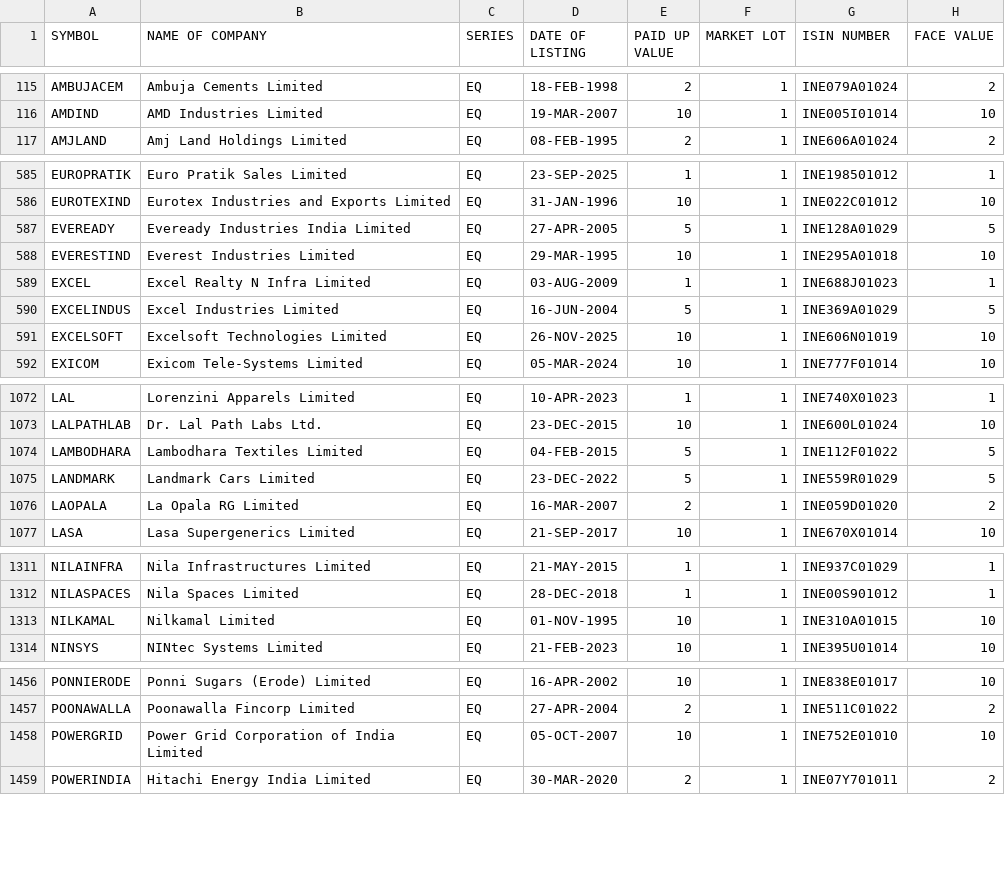
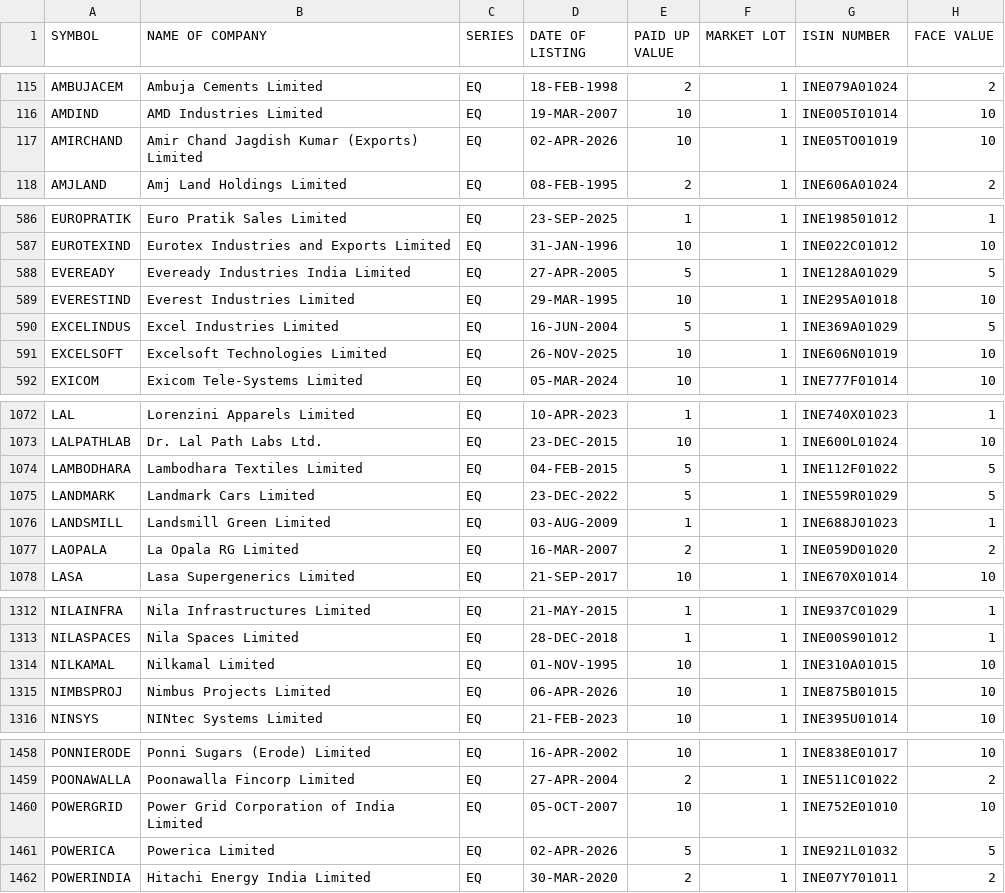
Before and after one commit to prayan2702/Streamlit_Momn_v13_Cached_DB, a CSV file: cache/EQUITY_L.csv, drawn as a sheet; only a part is shown, gaps mark what is left out; removed rows and columns are numbered as before the commit, all else as after; the diff covers the shown part only; the diff names each change by its address in the sheet, - before the commit and + after, or states it on an @@ line.

```diff
--- a/cache/EQUITY_L.csv
+++ b/cache/EQUITY_L.csv
+row 117: AMIRCHAND | Amir Chand Jagdish Kumar (Exports) Limited | EQ | 02-APR-2026 | 10 | 1 | INE05TO01019 | 10
-row 589: EXCEL | Excel Realty N Infra Limited | EQ | 03-AUG-2009 | 1 | 1 | INE688J01023 | 1
+row 1076: LANDSMILL | Landsmill Green Limited | EQ | 03-AUG-2009 | 1 | 1 | INE688J01023 | 1
+row 1315: NIMBSPROJ | Nimbus Projects Limited | EQ | 06-APR-2026 | 10 | 1 | INE875B01015 | 10
+row 1461: POWERICA | Powerica Limited | EQ | 02-APR-2026 | 5 | 1 | INE921L01032 | 5
```
Also changed, not shown: 1 added row and 1 removed row elsewhere in this file, 5 other files.
